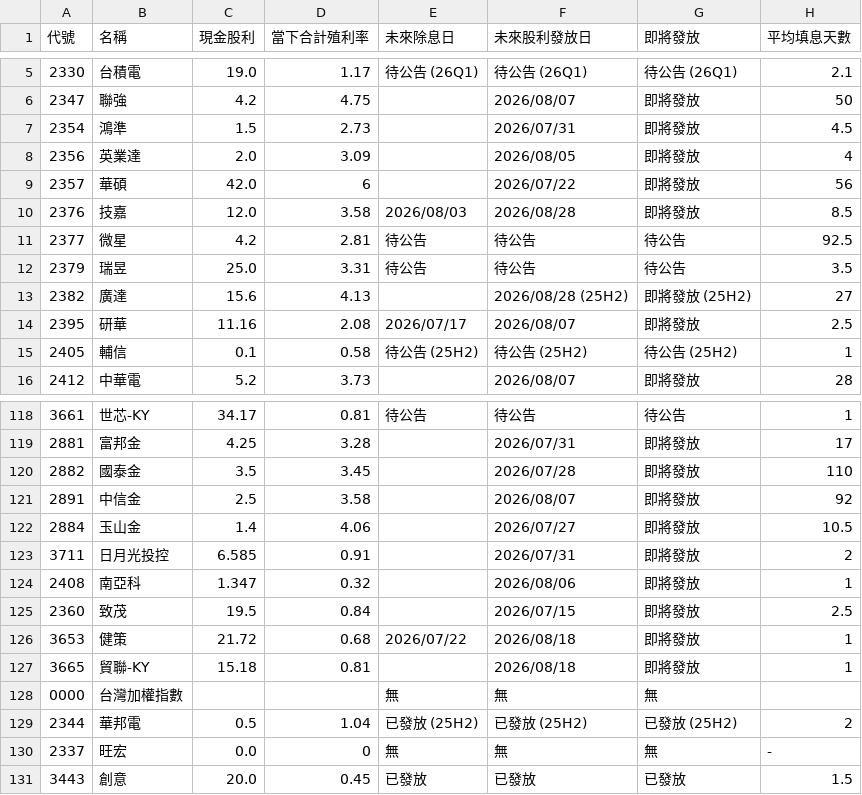
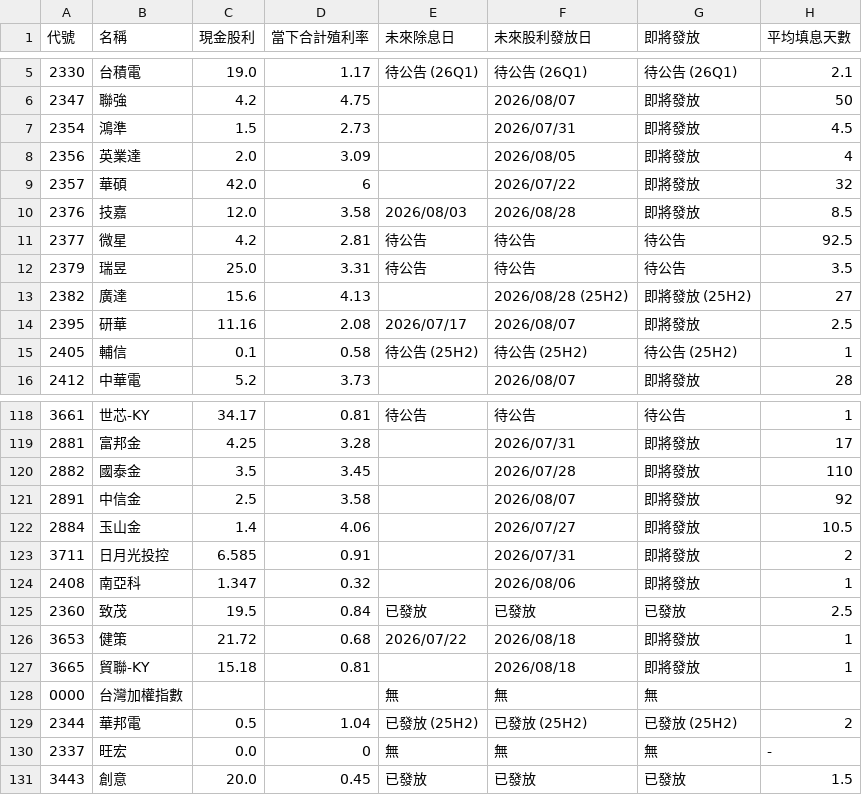
Before and after one commit to wenchiehlee-investment/GoPublic, a CSV file: raw_dividend_schedule_combined.csv, drawn as a sheet; only a part is shown, gaps mark what is left out; the diff covers the shown part only.

```diff
--- a/raw_dividend_schedule_combined.csv
+++ b/raw_dividend_schedule_combined.csv
@@ -8,3 +8,3 @@
 2356,英業達,2.0,3.09,,2026/08/05,即將發放,4
-2357,華碩,42.0,6,,2026/07/22,即將發放,56
+2357,華碩,42.0,6,,2026/07/22,即將發放,32
 2376,技嘉,12.0,3.58,2026/08/03,2026/08/28,即將發放,8.5
@@ -124,3 +124,3 @@
 2408,南亞科,1.347,0.32,,2026/08/06,即將發放,1
-2360,致茂,19.5,0.84,,2026/07/15,即將發放,2.5
+2360,致茂,19.5,0.84,已發放,已發放,已發放,2.5
 3653,健策,21.72,0.68,2026/07/22,2026/08/18,即將發放,1
```
Also changed, not shown: 43 edited cells elsewhere in this file.
